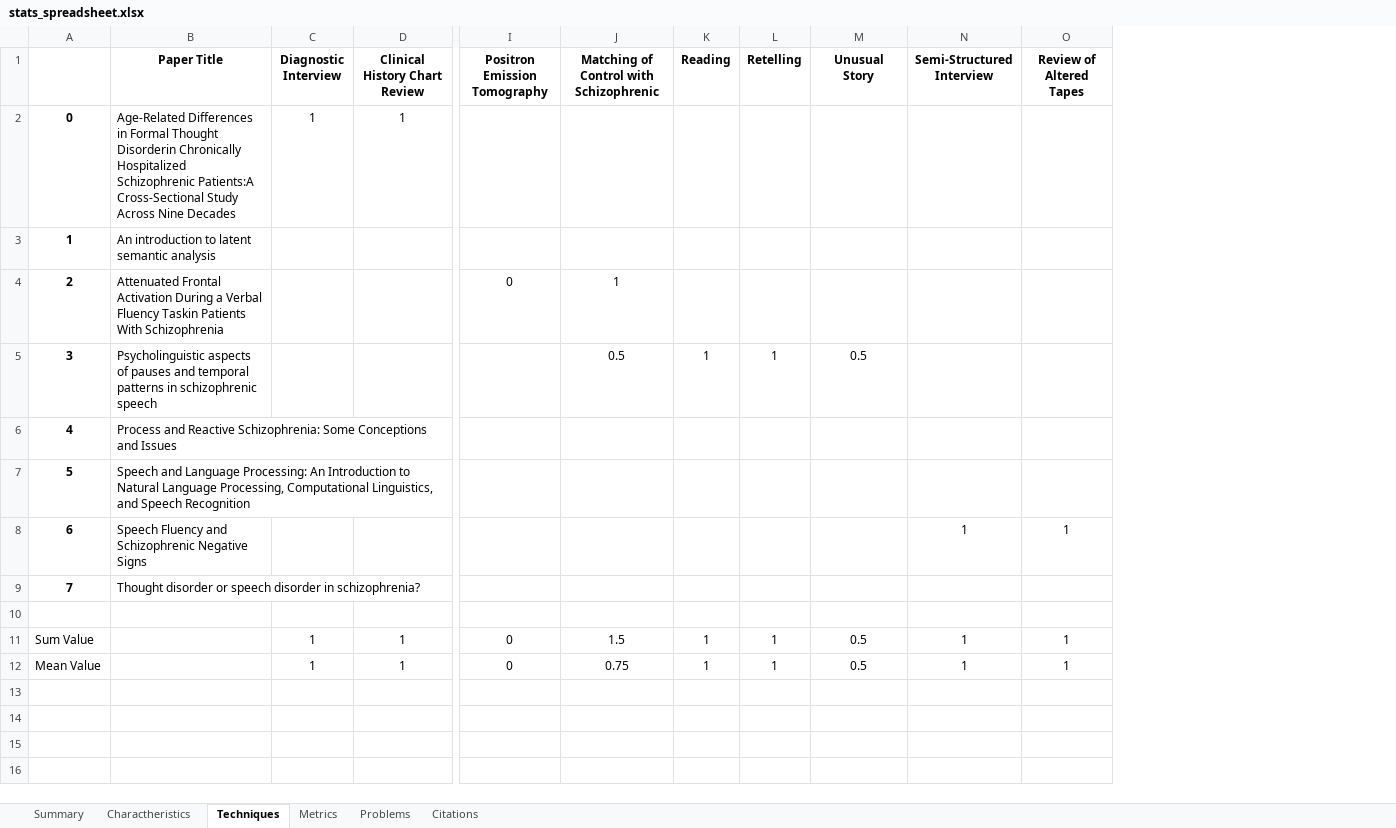
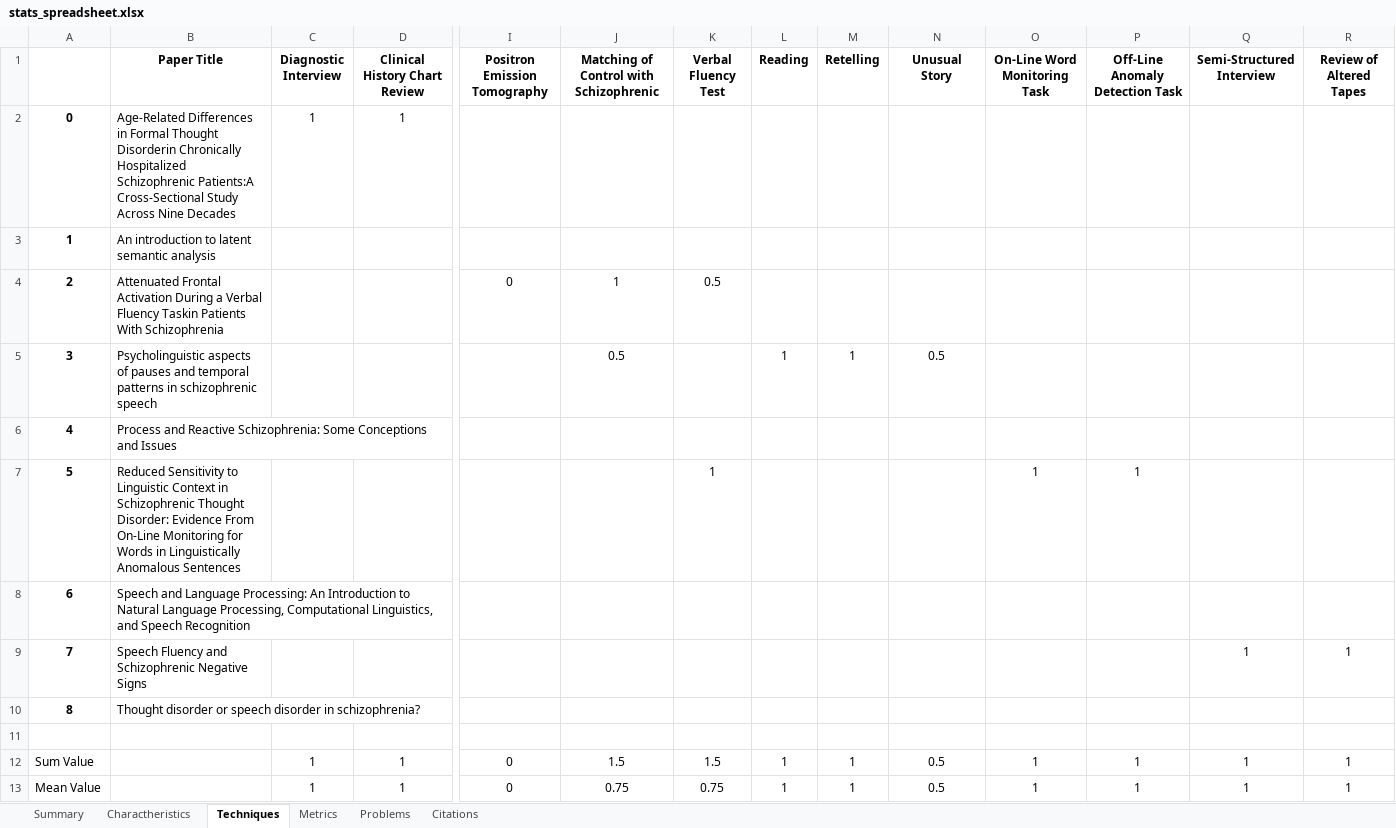
Before and after one commit to Sousa99/DMEIC-2122, an Excel workbook: papers/stats/stats_spreadsheet.xlsx, sheet Techniques, drawn as a sheet; only a part is shown, gaps mark what is left out; values as stored, in another font and other column widths than the file's, no borders; addresses are those after the commit; rows hold the shown columns only; the diff names each change by its address in the sheet, - before the commit and + after, or states it on an @@ line.

```diff
--- a/papers/stats/stats_spreadsheet.xlsx (sheet Techniques)
+++ b/papers/stats/stats_spreadsheet.xlsx (sheet Techniques)
+column K (Verbal Fluency Test), row 4: 0.5; rows 12-13: 1.5 | 0.75
+column O (On-Line Word Monitoring Task), rows 12-13: 1 | 1
+column P (Off-Line Anomaly Detection Task), rows 12-13: 1 | 1
+row 7: 5 | Reduced Sensitivity to Linguistic Context in Schizophrenic Thought Disorder: Evidence From On-Line Monitoring for Words in Linguistically Anomalous Sentences |  |  |  |  | 1 |  |  |  | 1 | 1
@@ column A renumbered between rows 8 and 10 @@
```
Also changed, not shown: sheet Metrics, sheet Citations, sheet Charactheristics, sheet Summary, sheet Problems, 3 other files.
